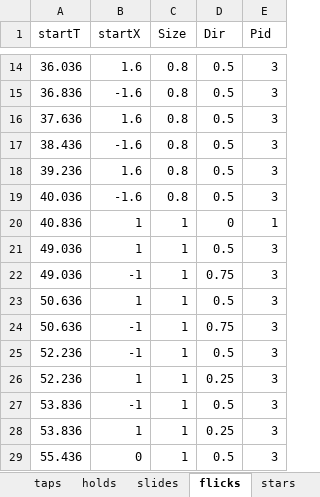
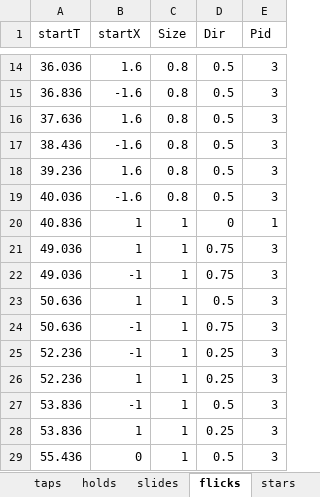
Before and after one commit to DEDOUO/Xenody, an Excel workbook: Assets/Scripts/Chart示例.xlsx, sheet flicks, drawn as a sheet; only a part is shown, gaps mark what is left out; values as stored, in another font and other column widths than the file's, no borders; the diff names each change by its address in the sheet, - before the commit and + after, or states it on an @@ line.

```diff
--- a/Assets/Scripts/Chart示例.xlsx (sheet flicks)
+++ b/Assets/Scripts/Chart示例.xlsx (sheet flicks)
-D21 (Dir): 0.5
+D21 (Dir): 0.75
-D25 (Dir): 0.5
+D25 (Dir): 0.25
```
Also changed, not shown: sheet slides, sheet holds, sheet taps, 18 other files.
